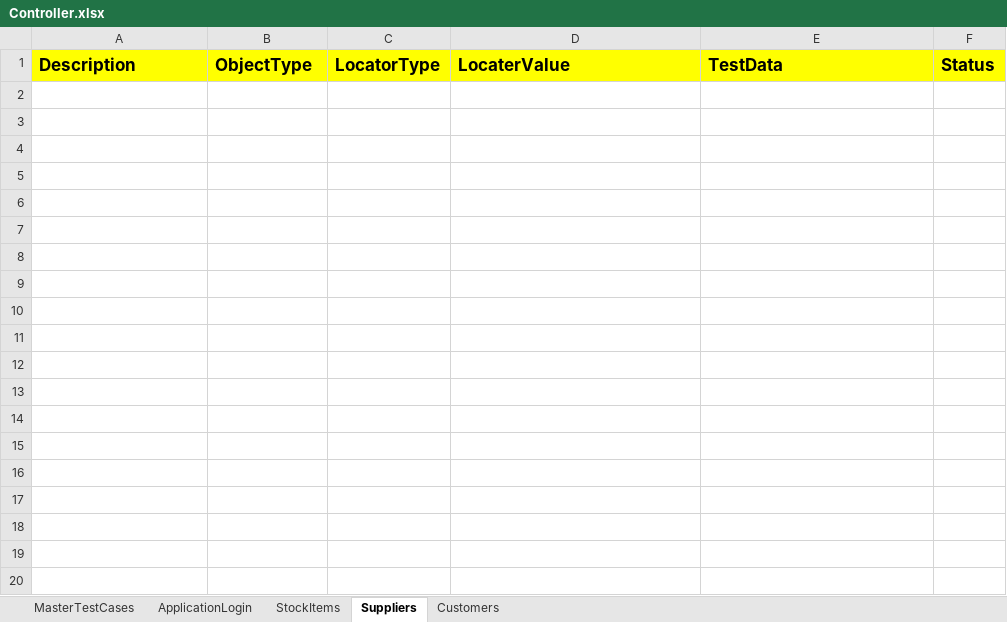
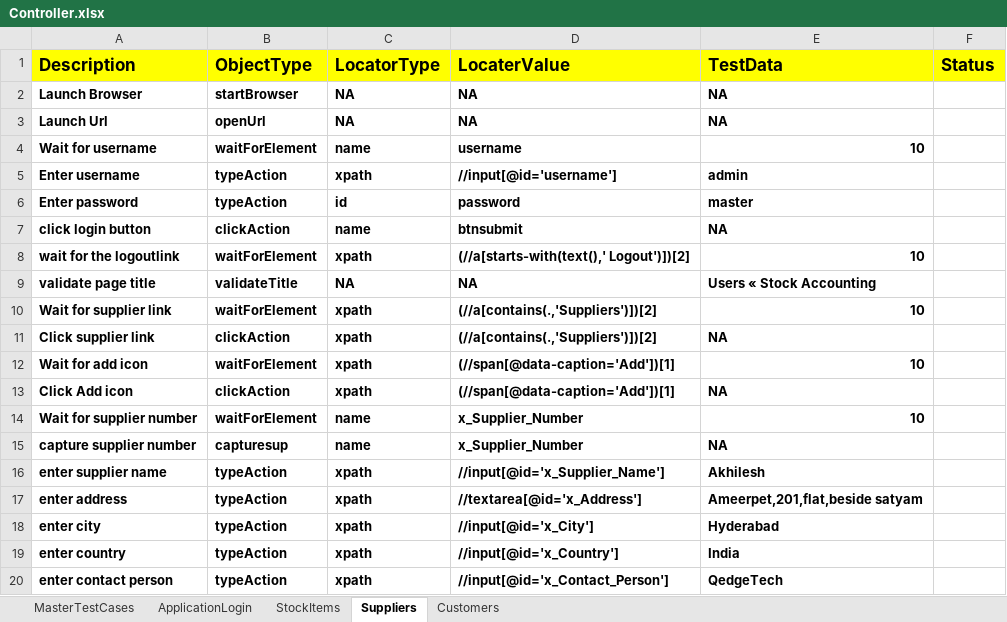
Before and after one commit to KalyanMerugu/HybriadPratice, an Excel workbook: FileInput/Controller.xlsx, sheet Suppliers, drawn as a sheet; only a part is shown; values as stored, in another font and other column widths than the file's, no borders; the diff covers the shown part only; the diff names each change by its address in the sheet, - before the commit and + after, or states it on an @@ line.

```diff
--- a/FileInput/Controller.xlsx (sheet Suppliers)
+++ b/FileInput/Controller.xlsx (sheet Suppliers)
+row 2: Launch Browser | startBrowser | NA | NA | NA
+row 3: Launch Url | openUrl | NA | NA | NA
+row 4: Wait for username | waitForElement | name | username | 10
+row 5: Enter username | typeAction | xpath | //input[@id='username'] | admin
+row 6: Enter password | typeAction | id | password | master
+row 7: click login button | clickAction | name | btnsubmit | NA
+row 8: wait for the logoutlink | waitForElement | xpath | (//a[starts-with(text(),' Logout')])[2] | 10
+row 9: validate page title | validateTitle | NA | NA | Users « Stock Accounting
+row 10: Wait for supplier link | waitForElement | xpath | (//a[contains(.,'Suppliers')])[2] | 10
+row 11: Click supplier link | clickAction | xpath | (//a[contains(.,'Suppliers')])[2] | NA
+row 12: Wait for add icon | waitForElement | xpath | (//span[@data-caption='Add'])[1] | 10
+row 13: Click Add icon | clickAction | xpath | (//span[@data-caption='Add'])[1] | NA
+row 14: Wait for supplier number | waitForElement | name | x_Supplier_Number | 10
+row 15: capture supplier number | capturesup | name | x_Supplier_Number | NA
+row 16: enter supplier name | typeAction | xpath | //input[@id='x_Supplier_Name'] | Akhilesh
+row 17: enter address | typeAction | xpath | //textarea[@id='x_Address'] | Ameerpet,201,flat,beside satyam
+row 18: enter city | typeAction | xpath | //input[@id='x_City'] | Hyderabad
+row 19: enter country | typeAction | xpath | //input[@id='x_Country'] | India
+row 20: enter contact person | typeAction | xpath | //input[@id='x_Contact_Person'] | QedgeTech
```
Also changed, not shown: 12 added rows elsewhere in this sheet, sheet Customers, sheet MasterTestCases, sheet ApplicationLogin, sheet StockItems, FileOutput/HybridResults.xlsx, 21 other files.
